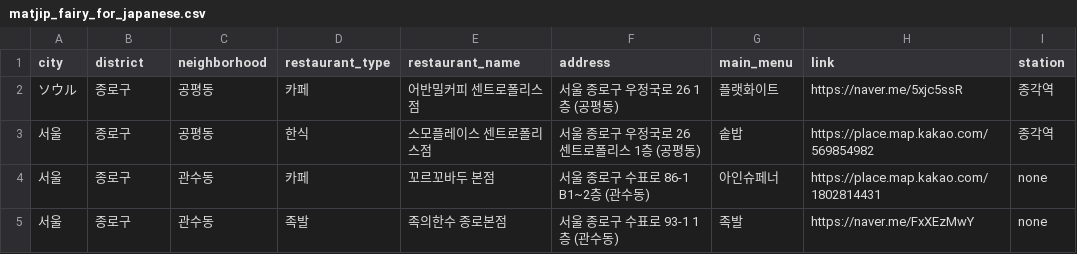
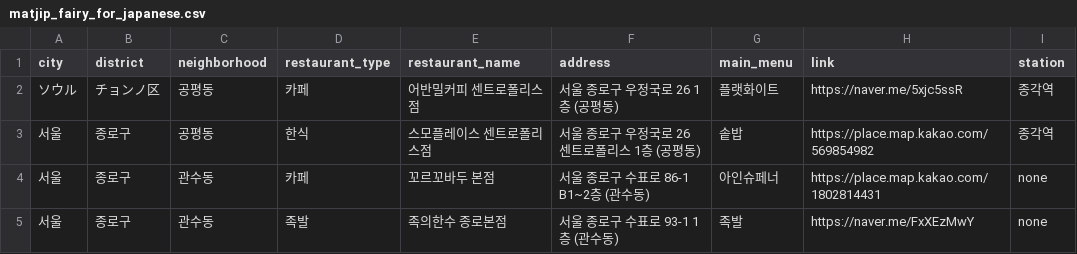
Before and after one commit to Bonitabueno/matjip_fairy, a CSV file: matjip_fairy_for_japanese.csv, drawn as a sheet; only a part is shown.

Commit message:
Update matjip_fairy_for_japanese.csv

```diff
--- a/matjip_fairy_for_japanese.csv
+++ b/matjip_fairy_for_japanese.csv
@@ -1,3 +1,3 @@
 city,district,neighborhood,restaurant_type,restaurant_name,address,main_menu,link,station
-ソウル,종로구,공평동,카페,어반밀커피 센트로폴리스점,서울 종로구 우정국로 26 1층 (공평동),플랫화이트,https://naver.me/5xjc5ssR,종각역
+ソウル,チョンノ区,공평동,카페,어반밀커피 센트로폴리스점,서울 종로구 우정국로 26 1층 (공평동),플랫화이트,https://naver.me/5xjc5ssR,종각역
 서울,종로구,공평동,한식,스모플레이스 센트로폴리스점,서울 종로구 우정국로 26 센트로폴리스 1층 (공평동),솥밥,https://place.map.kakao.com/569854982,종각역
```
